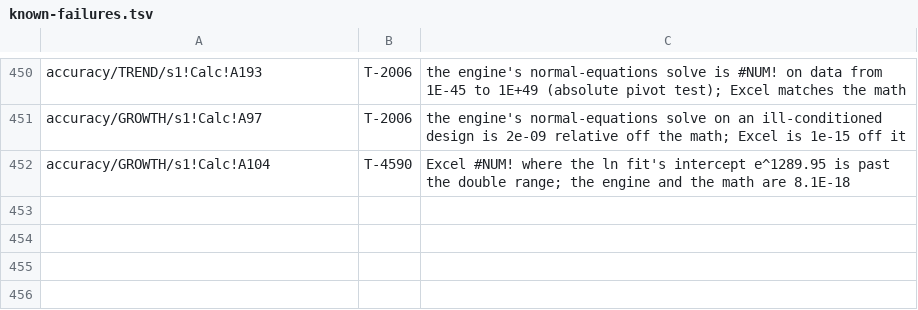
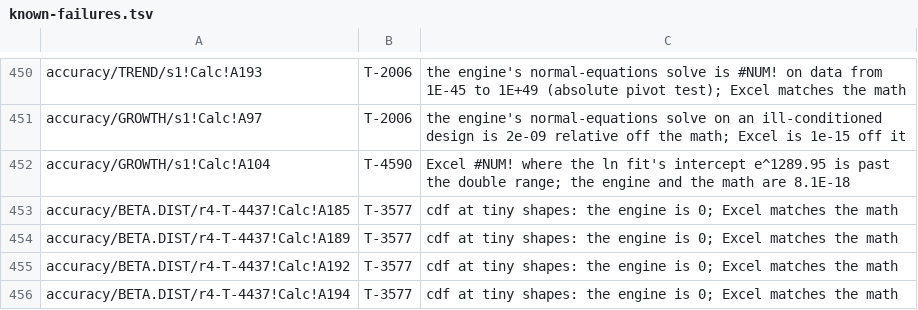
Before and after one commit to SteveCoInc/rustsheet, a TSV file: eval/accuracy/known-failures.tsv, drawn as a sheet; only a part is shown, gaps mark what is left out.

```diff
--- a/eval/accuracy/known-failures.tsv
+++ b/eval/accuracy/known-failures.tsv
@@ -452 +452,5 @@ accuracy/GROWTH/s1!Calc!A97	T-2006	the engine's normal-equations solve on an ill
 accuracy/GROWTH/s1!Calc!A104	T-4590	Excel #NUM! where the ln fit's intercept e^1289.95 is past the double range; the engine and the math are 8.1E-18
+accuracy/BETA.DIST/r4-T-4437!Calc!A185	T-3577	cdf at tiny shapes: the engine is 0; Excel matches the math
+accuracy/BETA.DIST/r4-T-4437!Calc!A189	T-3577	cdf at tiny shapes: the engine is 0; Excel matches the math
+accuracy/BETA.DIST/r4-T-4437!Calc!A192	T-3577	cdf at tiny shapes: the engine is 0; Excel matches the math
+accuracy/BETA.DIST/r4-T-4437!Calc!A194	T-3577	cdf at tiny shapes: the engine is 0; Excel matches the math
```
Also changed, not shown: 6 other files.
